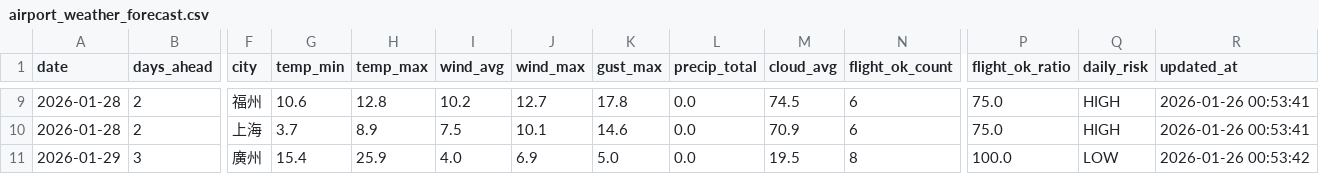
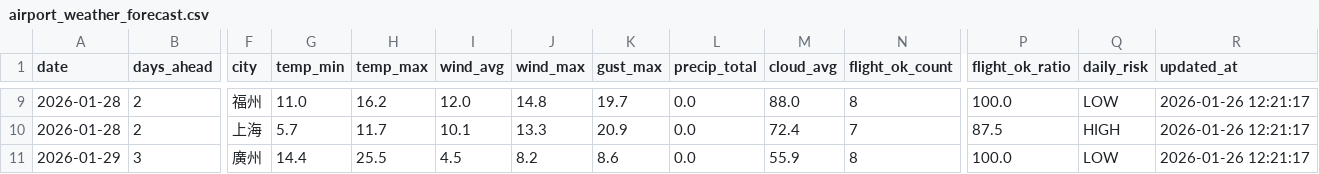
Before and after one commit to s0914712/pla-data-dashboard, a CSV file: data/airport_weather_forecast.csv, drawn as a sheet; only a part is shown, gaps mark what is left out; the diff covers the shown part only; the diff names each change by its address in the sheet, - before the commit and + after, or states it on an @@ line.

```diff
--- a/data/airport_weather_forecast.csv
+++ b/data/airport_weather_forecast.csv
-G9 (temp_min): 10.6
+G9 (temp_min): 11.0
-H9 (temp_max): 12.8
+H9 (temp_max): 16.2
-I9 (wind_avg): 10.2
+I9 (wind_avg): 12.0
-J9 (wind_max): 12.7
+J9 (wind_max): 14.8
-K9 (gust_max): 17.8
+K9 (gust_max): 19.7
-M9 (cloud_avg): 74.5
+M9 (cloud_avg): 88.0
-N9 (flight_ok_count): 6
+N9 (flight_ok_count): 8
-P9 (flight_ok_ratio): 75.0
+P9 (flight_ok_ratio): 100.0
-Q9 (daily_risk): HIGH
+Q9 (daily_risk): LOW
-R9:R10 (updated_at): 2026-01-26 00:53:41
+R9:R10 (updated_at): 2026-01-26 12:21:17
-G10 (temp_min): 3.7
+G10 (temp_min): 5.7
-H10 (temp_max): 8.9
+H10 (temp_max): 11.7
-I10 (wind_avg): 7.5
+I10 (wind_avg): 10.1
-J10 (wind_max): 10.1
+J10 (wind_max): 13.3
-K10 (gust_max): 14.6
+K10 (gust_max): 20.9
-M10 (cloud_avg): 70.9
+M10 (cloud_avg): 72.4
-N10 (flight_ok_count): 6
+N10 (flight_ok_count): 7
-P10 (flight_ok_ratio): 75.0
+P10 (flight_ok_ratio): 87.5
-G11 (temp_min): 15.4
+G11 (temp_min): 14.4
-H11 (temp_max): 25.9
+H11 (temp_max): 25.5
-I11 (wind_avg): 4.0
+I11 (wind_avg): 4.5
-J11 (wind_max): 6.9
+J11 (wind_max): 8.2
-K11 (gust_max): 5.0
+K11 (gust_max): 8.6
-M11 (cloud_avg): 19.5
+M11 (cloud_avg): 55.9
-R11 (updated_at): 2026-01-26 00:53:42
+R11 (updated_at): 2026-01-26 12:21:17
```
Also changed, not shown: 174 edited cells elsewhere in this file, data/today_comparison.csv.
